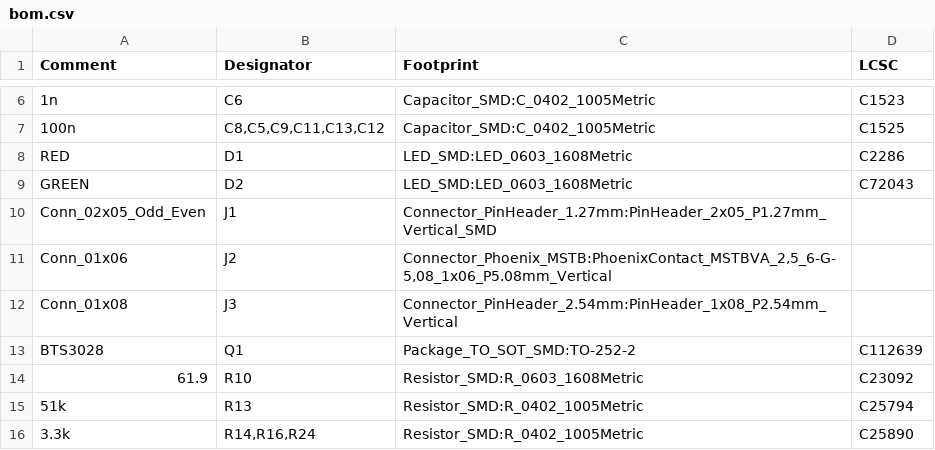
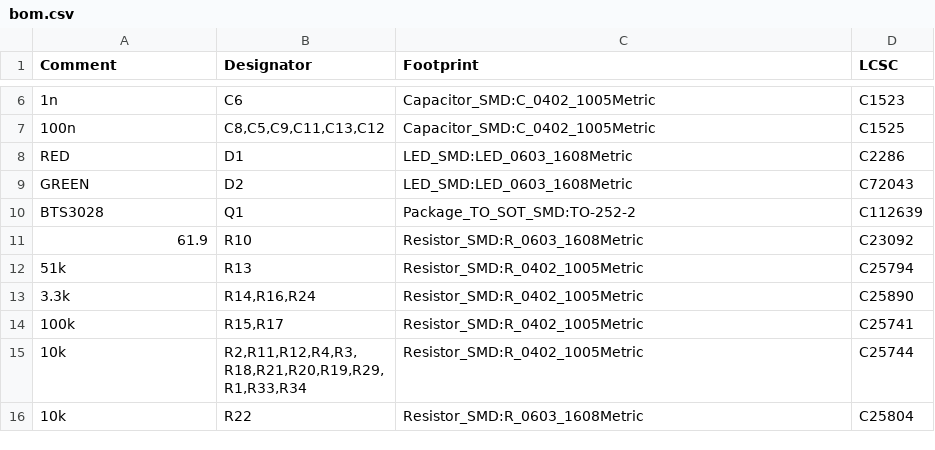
Before and after one commit to mck1117/wideband, a CSV file: board_dev/export/bom.csv, drawn as a sheet; only a part is shown, gaps mark what is left out; the shorter side is filled out with more unchanged rows.

```diff
--- a/board_dev/export/bom.csv
+++ b/board_dev/export/bom.csv
@@ -9,5 +9,2 @@ RED,D1,LED_SMD:LED_0603_1608Metric,C2286
 GREEN,D2,LED_SMD:LED_0603_1608Metric,C72043
-Conn_02x05_Odd_Even,J1,Connector_PinHeader_1.27mm:PinHeader_2x05_P1.27mm_Vertical_SMD,
-Conn_01x06,J2,"Connector_Phoenix_MSTB:PhoenixContact_MSTBVA_2,5_6-G-5,08_1x06_P5.08mm_Vertical",
-Conn_01x08,J3,Connector_PinHeader_2.54mm:PinHeader_1x08_P2.54mm_Vertical,
 BTS3028,Q1,Package_TO_SOT_SMD:TO-252-2,C112639
```
Also changed, not shown: board_dev/export/pos.csv.
